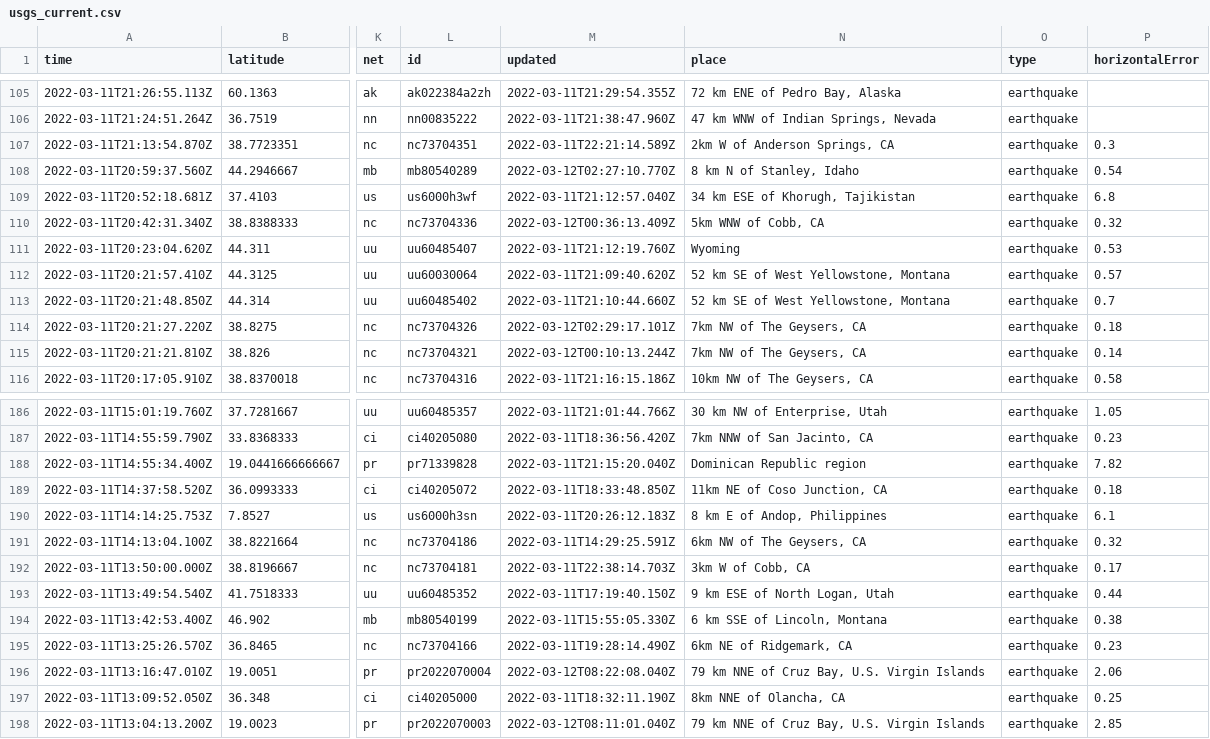
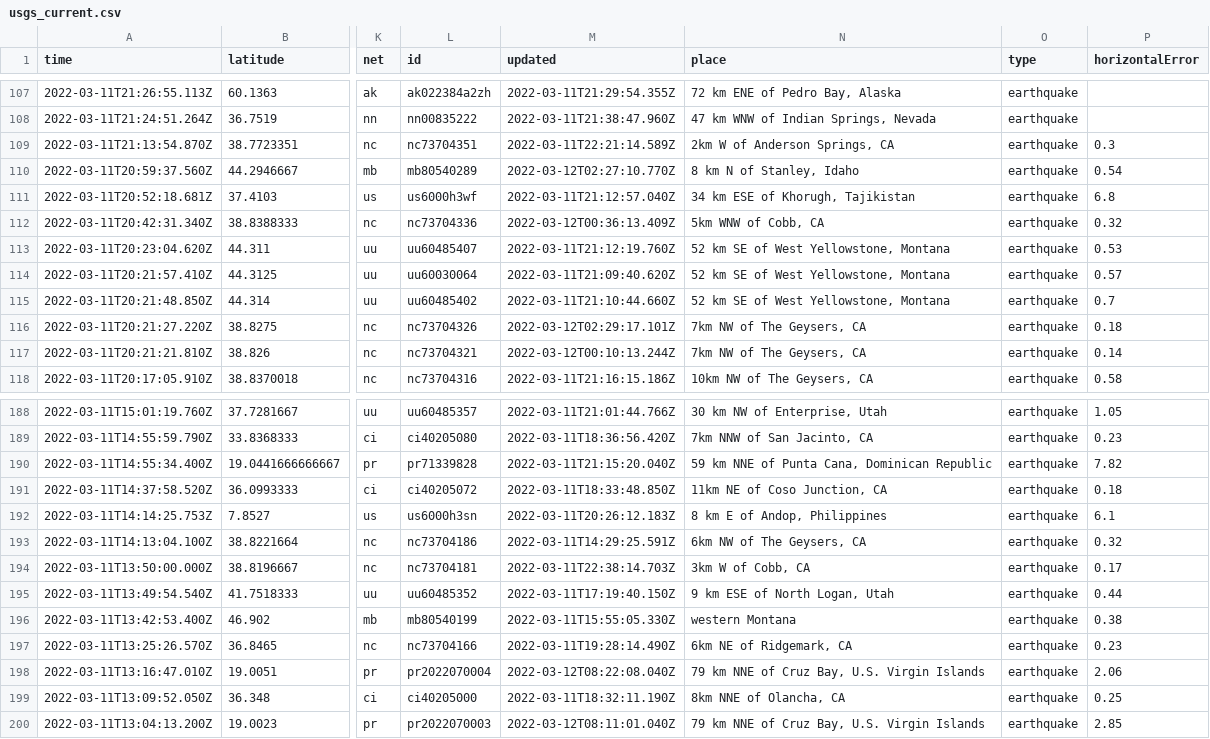
Before and after one commit to rachelll4/git-actions-nicar, a CSV file: usgs_current.csv, drawn as a sheet; only a part is shown, gaps mark what is left out; addresses are those after the commit; the diff covers the shown part only; the diff names each change by its address in the sheet, - before the commit and + after, or states it on an @@ line.

```diff
--- a/usgs_current.csv
+++ b/usgs_current.csv
-N113 (place): Wyoming
+N113 (place): 52 km SE of West Yellowstone, Montana
-N190 (place): Dominican Republic region
+N190 (place): 59 km NNE of Punta Cana, Dominican Republic
-N196 (place): 6 km SSE of Lincoln, Montana
+N196 (place): western Montana
```
Also changed, not shown: 2 added rows, 2 removed rows and 3 edited cells elsewhere in this file.
